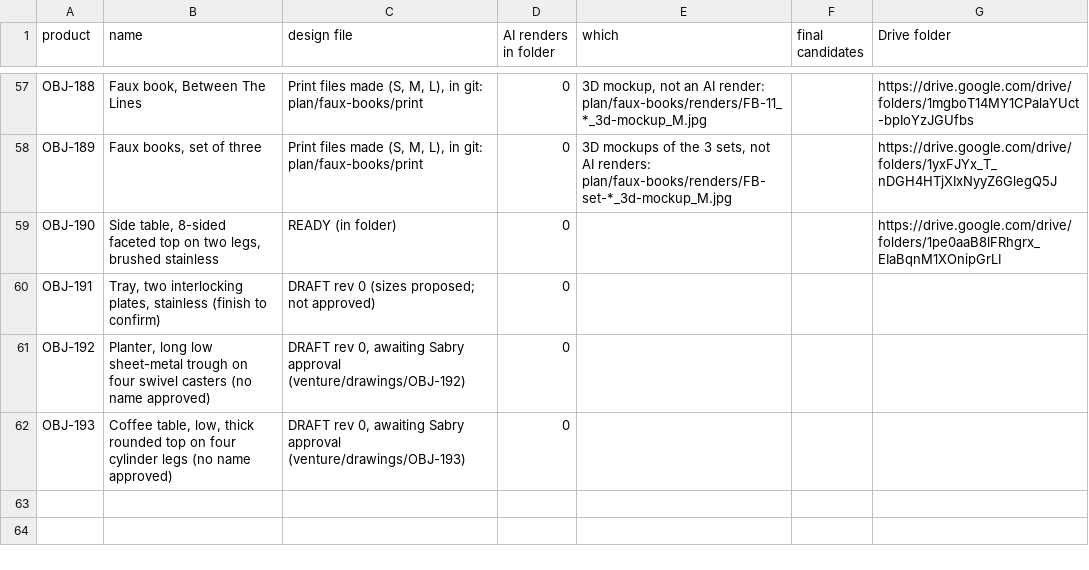
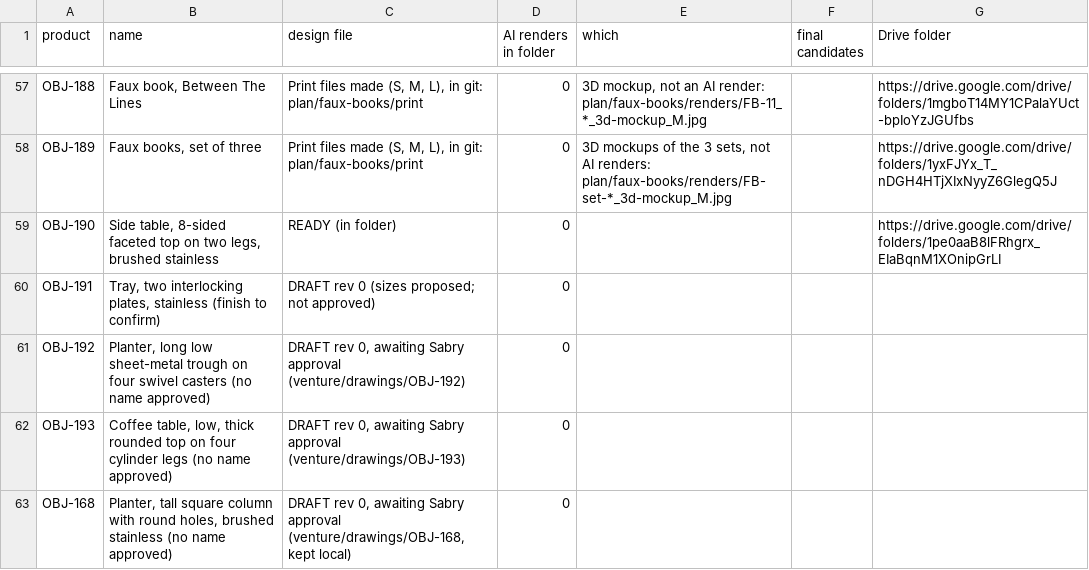
Before and after one commit to amrsabry303/OBJEKT, a CSV file: plan/IMAGE-INVENTORY.csv, drawn as a sheet; only a part is shown, gaps mark what is left out.

```diff
--- a/plan/IMAGE-INVENTORY.csv
+++ b/plan/IMAGE-INVENTORY.csv
@@ -62 +62,2 @@ OBJ-192,"Planter, long low sheet-metal trough on four swivel casters (no name ap
 OBJ-193,"Coffee table, low, thick rounded top on four cylinder legs (no name approved)","DRAFT rev 0, awaiting Sabry approval (venture/drawings/OBJ-193)",0,,,
+OBJ-168,"Planter, tall square column with round holes, brushed stainless (no name approved)","DRAFT rev 0, awaiting Sabry approval (venture/drawings/OBJ-168, kept local)",0,,,
```
Also changed, not shown: 5 other files.
